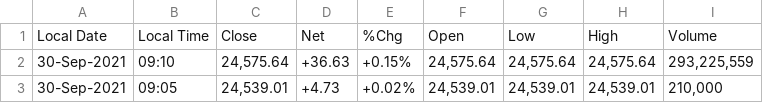
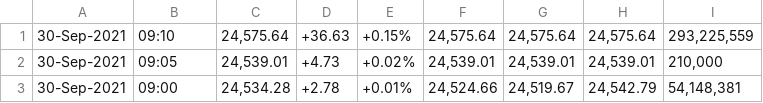
Before and after one commit to azimshamir/hsi-rrv-normalizer, a CSV file: csvs/hsi-price-2021-09.csv (was csvs/hsi price 2021-09.csv), drawn as a sheet; only a part is shown; the shorter side is filled out with more unchanged rows.

```diff
--- a/csvs/hsi price 2021-09.csv
+++ b/csvs/hsi-price-2021-09.csv
@@ -1,2 +1 @@
-Local Date,Local Time,Close,Net,%Chg,Open,Low,High,Volume
 30-Sep-2021,09:10,"24,575.64",+36.63,+0.15%,"24,575.64","24,575.64","24,575.64","293,225,559"
```
Also changed, not shown: 2 other files.
